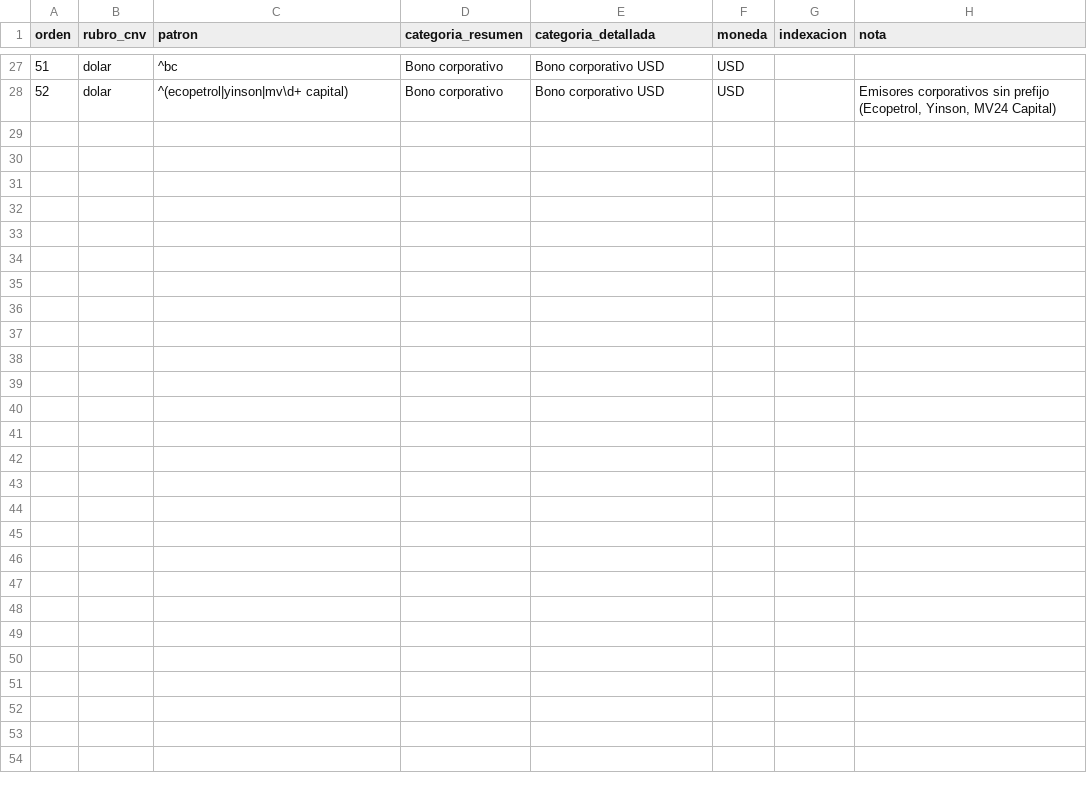
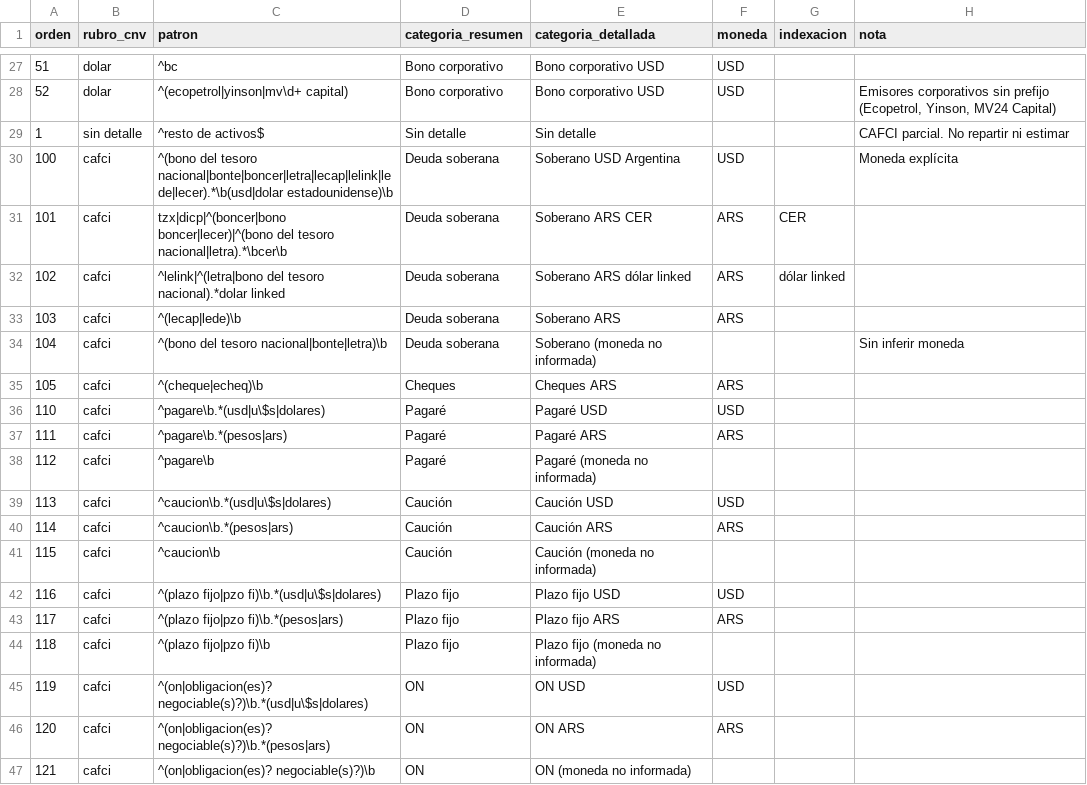
Before and after one commit to dhvairo/robot-fci-app, a CSV file: reglas_clasificacion.csv, drawn as a sheet; only a part is shown, gaps mark what is left out; the diff covers the shown part only.

```diff
--- a/reglas_clasificacion.csv
+++ b/reglas_clasificacion.csv
@@ -28 +28,20 @@
 52;dolar;^(ecopetrol|yinson|mv\d+ capital);Bono corporativo;Bono corporativo USD;USD;;Emisores corporativos sin prefijo (Ecopetrol, Yinson, MV24 Capital)
+1;sin detalle;^resto de activos$;Sin detalle;Sin detalle;;;CAFCI parcial. No repartir ni estimar
+100;cafci;^(bono del tesoro nacional|bonte|boncer|letra|lecap|lelink|lede|lecer).*\b(usd|dolar estadounidense)\b;Deuda soberana;Soberano USD Argentina;USD;;Moneda explícita
+101;cafci;tzx|dicp|^(boncer|bono boncer|lecer)|^(bono del tesoro nacional|letra).*\bcer\b;Deuda soberana;Soberano ARS CER;ARS;CER;
+102;cafci;^lelink|^(letra|bono del tesoro nacional).*dolar linked;Deuda soberana;Soberano ARS dólar linked;ARS;dólar linked;
+103;cafci;^(lecap|lede)\b;Deuda soberana;Soberano ARS;ARS;;
+104;cafci;^(bono del tesoro nacional|bonte|letra)\b;Deuda soberana;Soberano (moneda no informada);;;Sin inferir moneda
+105;cafci;^(cheque|echeq)\b;Cheques;Cheques ARS;ARS;;
+110;cafci;^pagare\b.*(usd|u\$s|dolares);Pagaré;Pagaré USD;USD;;
+111;cafci;^pagare\b.*(pesos|ars);Pagaré;Pagaré ARS;ARS;;
+112;cafci;^pagare\b;Pagaré;Pagaré (moneda no informada);;;
+113;cafci;^caucion\b.*(usd|u\$s|dolares);Caución;Caución USD;USD;;
+114;cafci;^caucion\b.*(pesos|ars);Caución;Caución ARS;ARS;;
+115;cafci;^caucion\b;Caución;Caución (moneda no informada);;;
+116;cafci;^(plazo fijo|pzo fi)\b.*(usd|u\$s|dolares);Plazo fijo;Plazo fijo USD;USD;;
+117;cafci;^(plazo fijo|pzo fi)\b.*(pesos|ars);Plazo fijo;Plazo fijo ARS;ARS;;
+118;cafci;^(plazo fijo|pzo fi)\b;Plazo fijo;Plazo fijo (moneda no informada);;;
+119;cafci;^(on|obligacion(es)? negociable(s)?)\b.*(usd|u\$s|dolares);ON;ON USD;USD;;
+120;cafci;^(on|obligacion(es)? negociable(s)?)\b.*(pesos|ars);ON;ON ARS;ARS;;
+121;cafci;^(on|obligacion(es)? negociable(s)?)\b;ON;ON (moneda no informada);;;
```
Also changed, not shown: 12 added rows elsewhere in this file, 8 other files.
